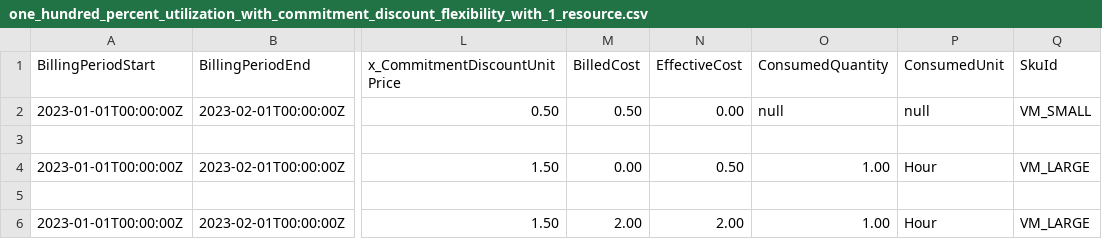
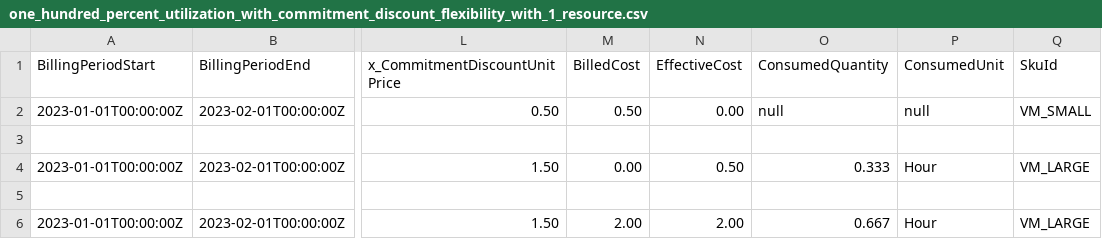
Before and after one commit to FinOps-Open-Cost-and-Usage-Spec/FOCUS_Spec, a CSV file: specification/data/commitment_discount_flexibility/one_hundred_percent_utilization_with_commitment_discount_flexibility_with_1_resource.csv, drawn as a sheet; only a part is shown, gaps mark what is left out; the diff names each change by its address in the sheet, - before the commit and + after, or states it on an @@ line.

```diff
--- a/specification/data/commitment_discount_flexibility/one_hundred_percent_utilization_with_commitment_discount_flexibility_with_1_resource.csv
+++ b/specification/data/commitment_discount_flexibility/one_hundred_percent_utilization_with_commitment_discount_flexibility_with_1_resource.csv
-O4 (ConsumedQuantity): 1.00
+O4 (ConsumedQuantity): 0.333
-O6 (ConsumedQuantity): 1.00
+O6 (ConsumedQuantity): 0.667
```
